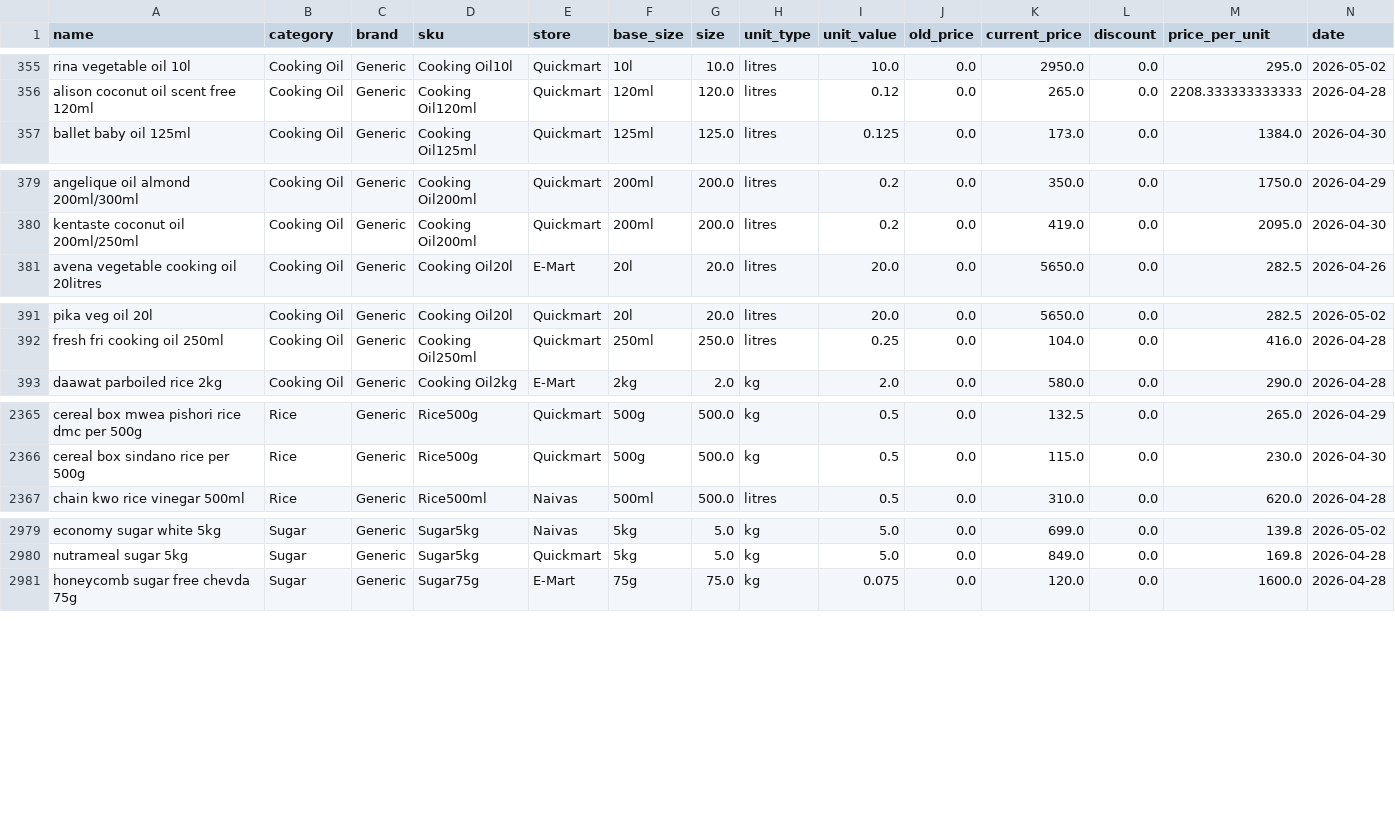
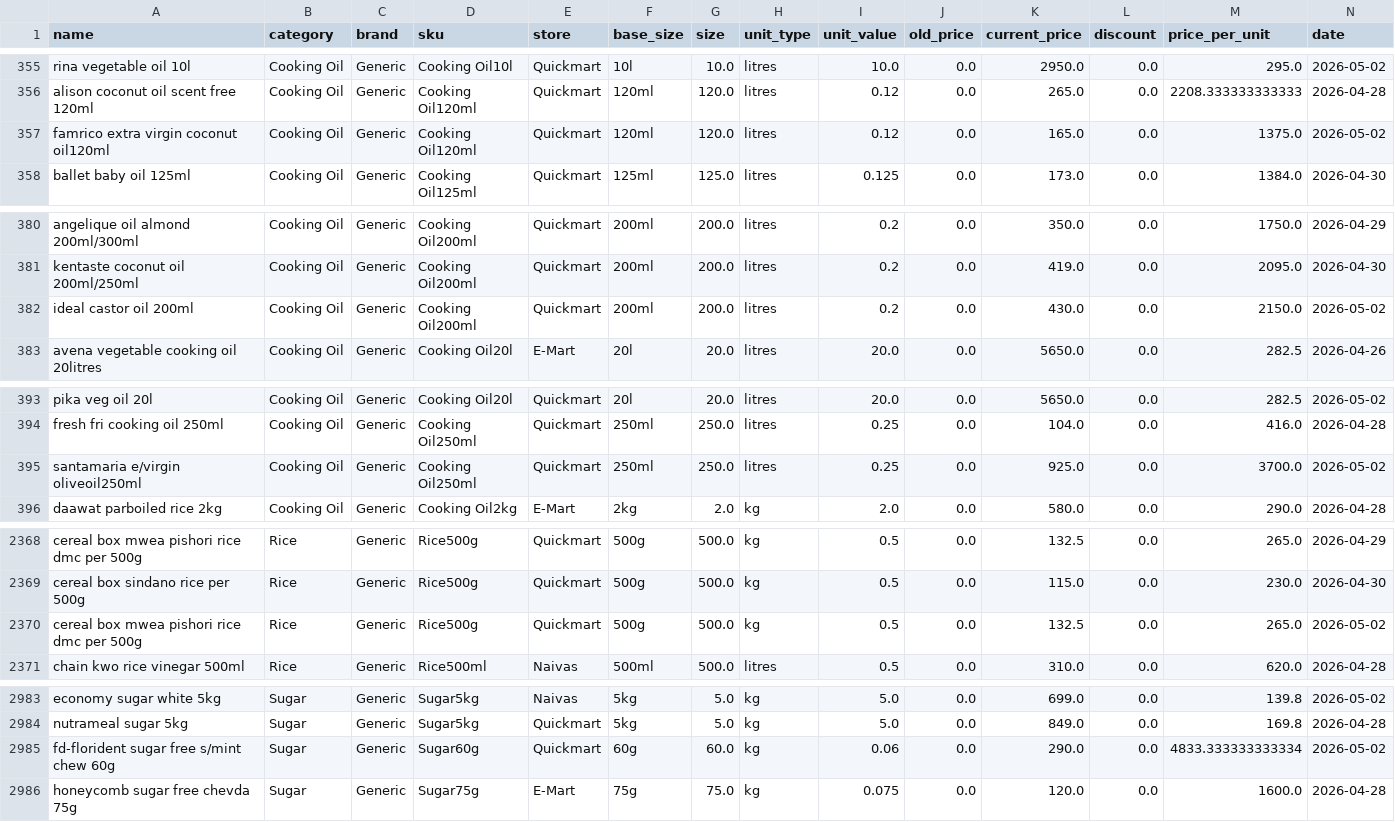
Before and after one commit to odawadavid/Webscraping, a CSV file: data/history/price_history.csv, drawn as a sheet; only a part is shown, gaps mark what is left out; rows hold the shown columns only; the diff names each change by its address in the sheet, - before the commit and + after, or states it on an @@ line.

```diff
--- a/data/history/price_history.csv
+++ b/data/history/price_history.csv
+row 357: famrico extra virgin coconut oil120ml | Cooking Oil | Generic | Cooking Oil120ml | Quickmart | 120ml | 120.0 | litres | 0.12 | 0.0 | 165.0 | 0.0 | 1375.0 | 2026-05-02
+row 382: ideal castor oil 200ml | Cooking Oil | Generic | Cooking Oil200ml | Quickmart | 200ml | 200.0 | litres | 0.2 | 0.0 | 430.0 | 0.0 | 2150.0 | 2026-05-02
+row 395: santamaria e/virgin oliveoil250ml | Cooking Oil | Generic | Cooking Oil250ml | Quickmart | 250ml | 250.0 | litres | 0.25 | 0.0 | 925.0 | 0.0 | 3700.0 | 2026-05-02
+row 2370: cereal box mwea pishori rice dmc per 500g | Rice | Generic | Rice500g | Quickmart | 500g | 500.0 | kg | 0.5 | 0.0 | 132.5 | 0.0 | 265.0 | 2026-05-02
+row 2985: fd-florident sugar free s/mint chew 60g | Sugar | Generic | Sugar60g | Quickmart | 60g | 60.0 | kg | 0.06 | 0.0 | 290.0 | 0.0 | 4833.333333333334 | 2026-05-02
```
Also changed, not shown: data/analytics/price_per_unit_pivot.csv, data/processed/latest_items.csv, 4 other files.
